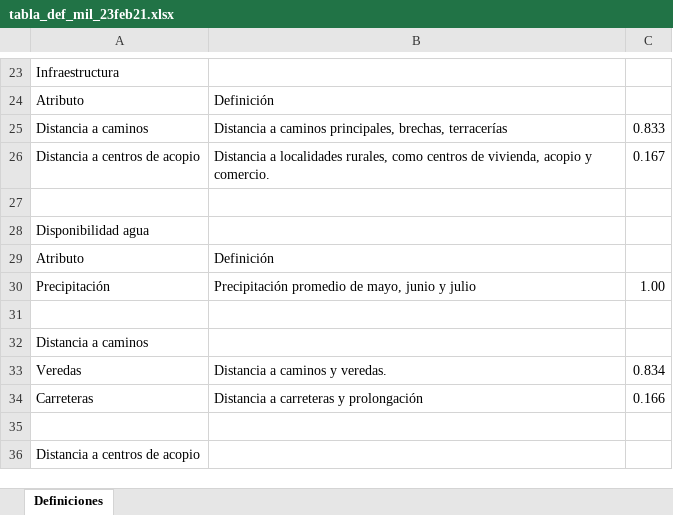
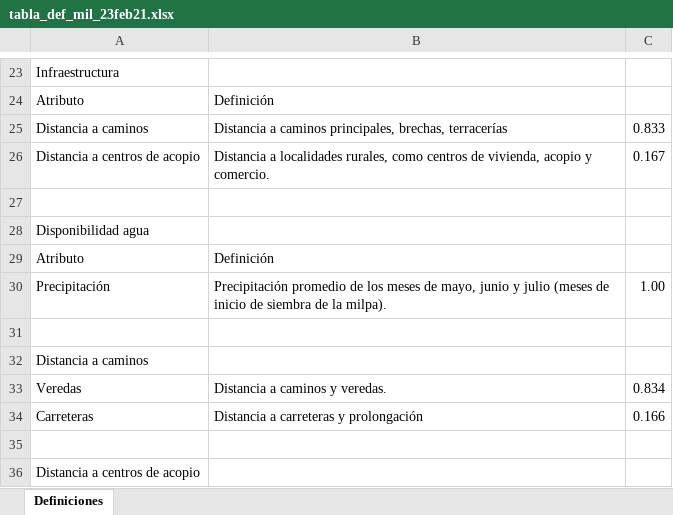
Before and after one commit to lancis-apc/fomix, an Excel workbook: docs/source/recursos/milpa_apic/tabla_def_mil_23feb21.xlsx, sheet Definiciones, drawn as a sheet; only a part is shown, gaps mark what is left out; values as stored, in another font and other column widths than the file's, no borders; charts and pictures not drawn; the diff names each change by its address in the sheet, - before the commit and + after, or states it on an @@ line.

```diff
--- a/docs/source/recursos/milpa_apic/tabla_def_mil_23feb21.xlsx (sheet Definiciones)
+++ b/docs/source/recursos/milpa_apic/tabla_def_mil_23feb21.xlsx (sheet Definiciones)
-B30: …promedio de mayo, junio y julio
+B30: …promedio de los meses de mayo, junio y julio (meses de inicio de siembra de la milpa).
```
Also changed, not shown: charts or pictures, docs/source/recursos/milpa_apic/tabla_def_api_25feb21.xlsx, 33 other files.
